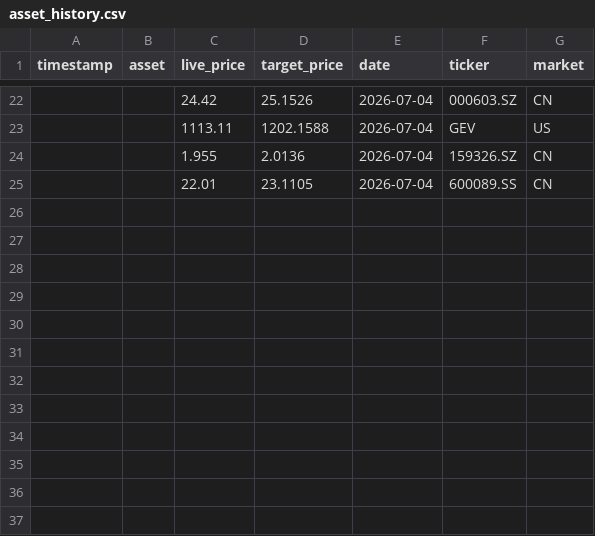
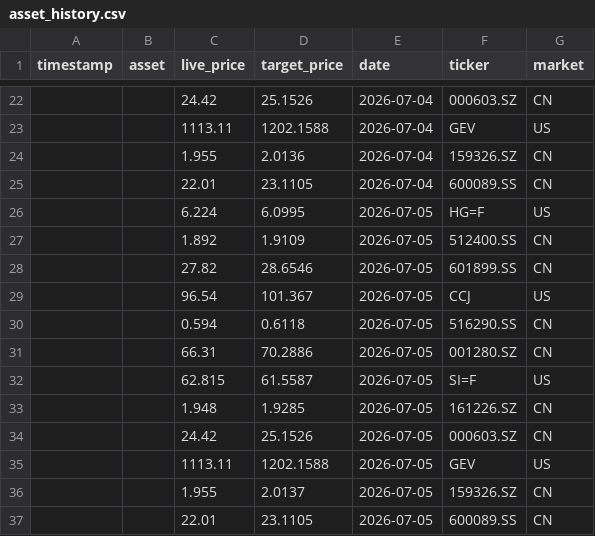
Before and after one commit to pxsu0904/Quantamental-Agent, a CSV file: asset_history.csv, drawn as a sheet; only a part is shown, gaps mark what is left out; the diff names each change by its address in the sheet, - before the commit and + after, or states it on an @@ line.

Commit message:
🏛️ [Automated Data Sync] Logged matrix telemetry to time-series database

```diff
--- a/asset_history.csv
+++ b/asset_history.csv
+row 26:  |  | 6.224 | 6.0995 | 2026-07-05 | HG=F | US
+row 27:  |  | 1.892 | 1.9109 | 2026-07-05 | 512400.SS | CN
+row 28:  |  | 27.82 | 28.6546 | 2026-07-05 | 601899.SS | CN
+row 29:  |  | 96.54 | 101.367 | 2026-07-05 | CCJ | US
+row 30:  |  | 0.594 | 0.6118 | 2026-07-05 | 516290.SS | CN
+row 31:  |  | 66.31 | 70.2886 | 2026-07-05 | 001280.SZ | CN
+row 32:  |  | 62.815 | 61.5587 | 2026-07-05 | SI=F | US
+row 33:  |  | 1.948 | 1.9285 | 2026-07-05 | 161226.SZ | CN
+row 34:  |  | 24.42 | 25.1526 | 2026-07-05 | 000603.SZ | CN
+row 35:  |  | 1113.11 | 1202.1588 | 2026-07-05 | GEV | US
+row 36:  |  | 1.955 | 2.0137 | 2026-07-05 | 159326.SZ | CN
+row 37:  |  | 22.01 | 23.1105 | 2026-07-05 | 600089.SS | CN
```
